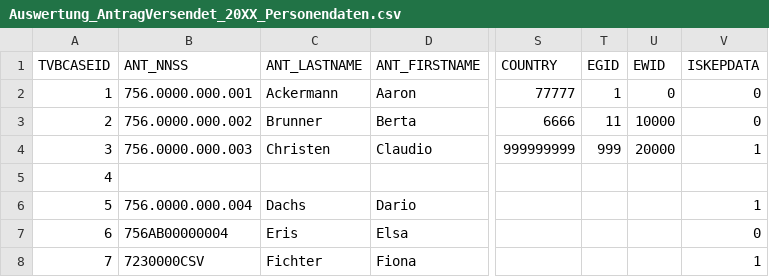
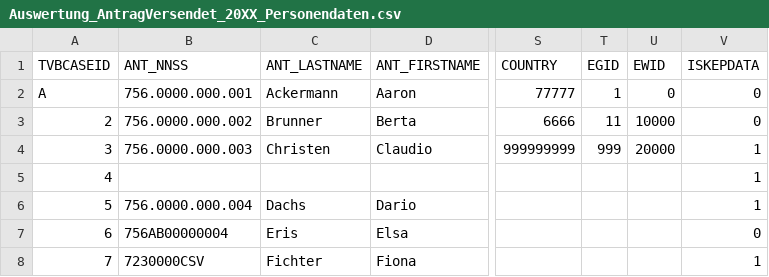
Before and after one commit to KristinaSchuep/pseudonymizer, a CSV file: data-raw/Auswertung_AntragVersendet_20XX_Personendaten.csv, drawn as a sheet; only a part is shown, gaps mark what is left out; the diff names each change by its address in the sheet, - before the commit and + after, or states it on an @@ line.

Commit message:
creating fake data

```diff
--- a/data-raw/Auswertung_AntragVersendet_20XX_Personendaten.csv
+++ b/data-raw/Auswertung_AntragVersendet_20XX_Personendaten.csv
-A2 (TVBCASEID): 1
+A2 (TVBCASEID): A
-V5 (ISKEPDATA): (empty)
+V5 (ISKEPDATA): 1
```
Also changed, not shown: 2 other files.
